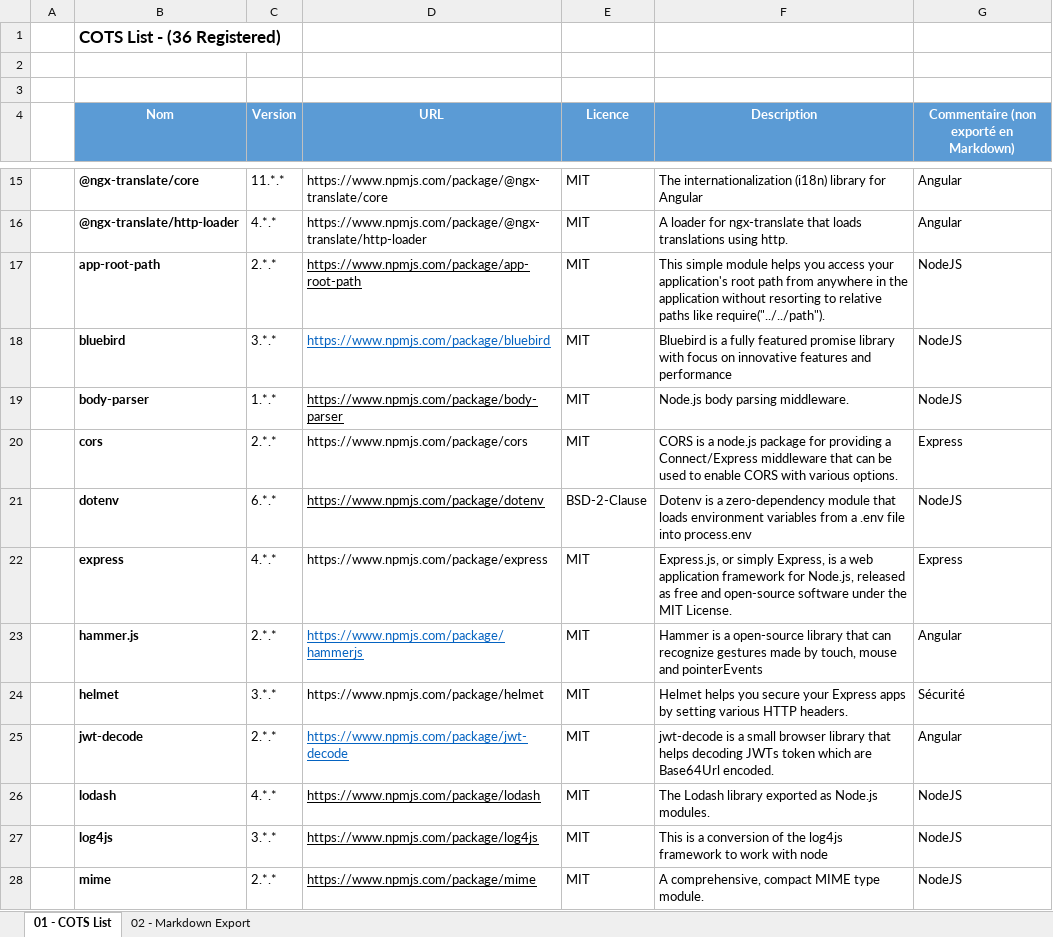
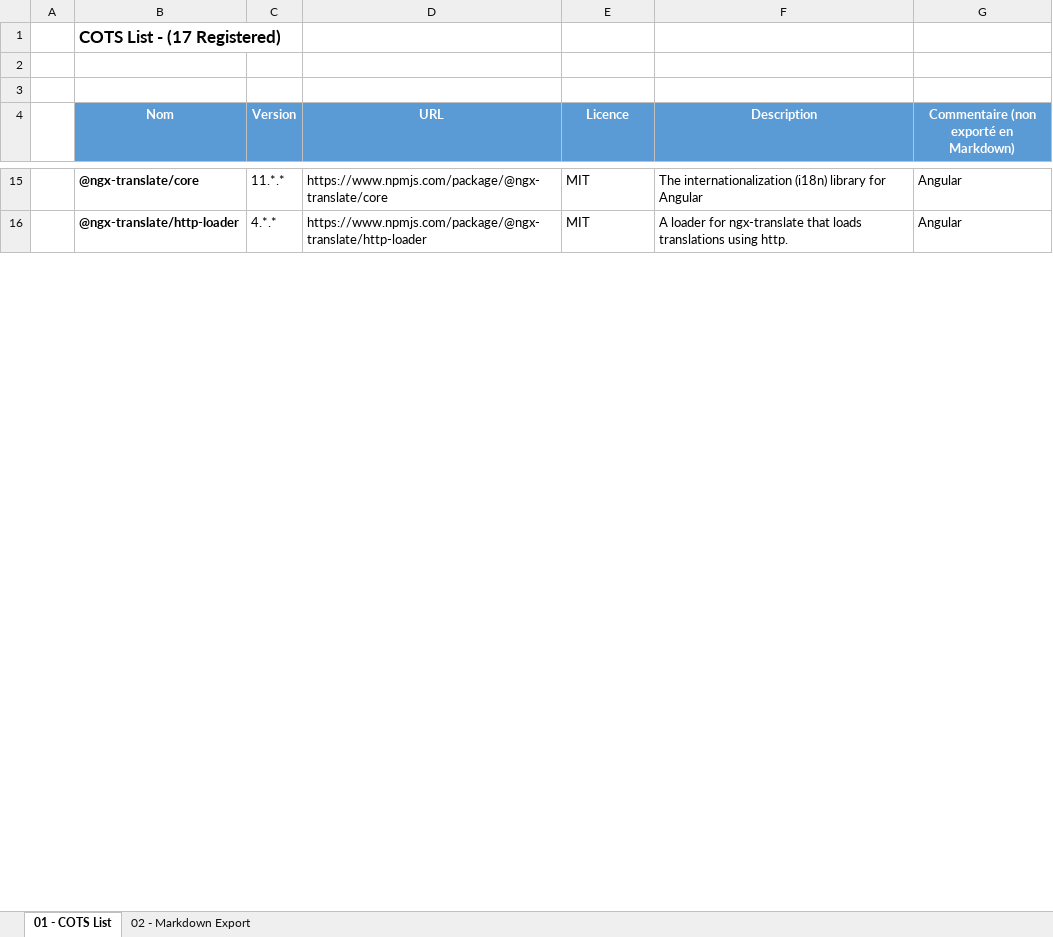
Before and after one commit to cogirep/documentation, an Excel workbook: 02.byd -Reality/1.ArchitectureDossier/artifacts/02.cots-list/BYD-REA_COTSLists_v01.00.xlsx, sheet 01 - COTS List, drawn as a sheet; only a part is shown, gaps mark what is left out; values as stored, in another font and other column widths than the file's, no borders; charts and pictures not drawn; removed rows and columns are numbered as before the commit, all else as after; the diff covers the shown part only; the diff names each change by its address in the sheet, - before the commit and + after, or states it on an @@ line.

Commit message:
Mise a jour de COTS List

```diff
--- a/02.byd -Reality/1.ArchitectureDossier/artifacts/02.cots-list/BYD-REA_COTSLists_v01.00.xlsx (sheet 01 - COTS List)
+++ b/02.byd -Reality/1.ArchitectureDossier/artifacts/02.cots-list/BYD-REA_COTSLists_v01.00.xlsx (sheet 01 - COTS List)
-B1 (Nom): COTS List - (36 Registered)
+B1 (Nom): COTS List - (17 Registered)
-row 17:  | app-root-path | 2.*.* | https://www.npmjs.com/package/app-root-path | MIT | This simple module helps you access your application's root path from anywhere in the application without resorting to relative paths like require("../../path"). | NodeJS
-row 18:  | bluebird | 3.*.* | https://www.npmjs.com/package/bluebird | MIT | Bluebird is a fully featured promise library with focus on innovative features and performance | NodeJS
-row 19:  | body-parser | 1.*.* | https://www.npmjs.com/package/body-parser | MIT | Node.js body parsing middleware. | NodeJS
-row 20:  | cors | 2.*.* | https://www.npmjs.com/package/cors | MIT | CORS is a node.js package for providing a Connect/Express middleware that can be used to enable CORS with various options. | Express
-row 21:  | dotenv | 6.*.* | https://www.npmjs.com/package/dotenv | BSD-2-Clause | Dotenv is a zero-dependency module that loads environment variables from a .env file into process.env | NodeJS
-row 22:  | express | 4.*.* | https://www.npmjs.com/package/express | MIT | Express.js, or simply Express, is a web application framework for Node.js, released as free and open-source software under the MIT License. | Express
-row 23:  | hammer.js | 2.*.* | https://www.npmjs.com/package/hammerjs | MIT | Hammer is a open-source library that can recognize gestures made by touch, mouse and pointerEvents | Angular
-row 24:  | helmet | 3.*.* | https://www.npmjs.com/package/helmet | MIT | Helmet helps you secure your Express apps by setting various HTTP headers. | Sécurité
-row 25:  | jwt-decode | 2.*.* | https://www.npmjs.com/package/jwt-decode | MIT | jwt-decode is a small browser library that helps decoding JWTs token which are Base64Url encoded. | Angular
-row 26:  | lodash | 4.*.* | https://www.npmjs.com/package/lodash | MIT | The Lodash library exported as Node.js modules. | NodeJS
-row 27:  | log4js | 3.*.* | https://www.npmjs.com/package/log4js | MIT | This is a conversion of the log4js framework to work with node | NodeJS
-row 28:  | mime | 2.*.* | https://www.npmjs.com/package/mime | MIT | A comprehensive, compact MIME type module. | NodeJS
```
Also changed, not shown: 1 added row and 8 removed rows elsewhere in this sheet, sheet 02 - Markdown Export, formulas that keep their value, 01.byd-DataFactory/1.ArchitectureDossier/artifacts/02.cots-list/BYD-DF_COTSLists_v01.00.xlsx, 5 other files.
